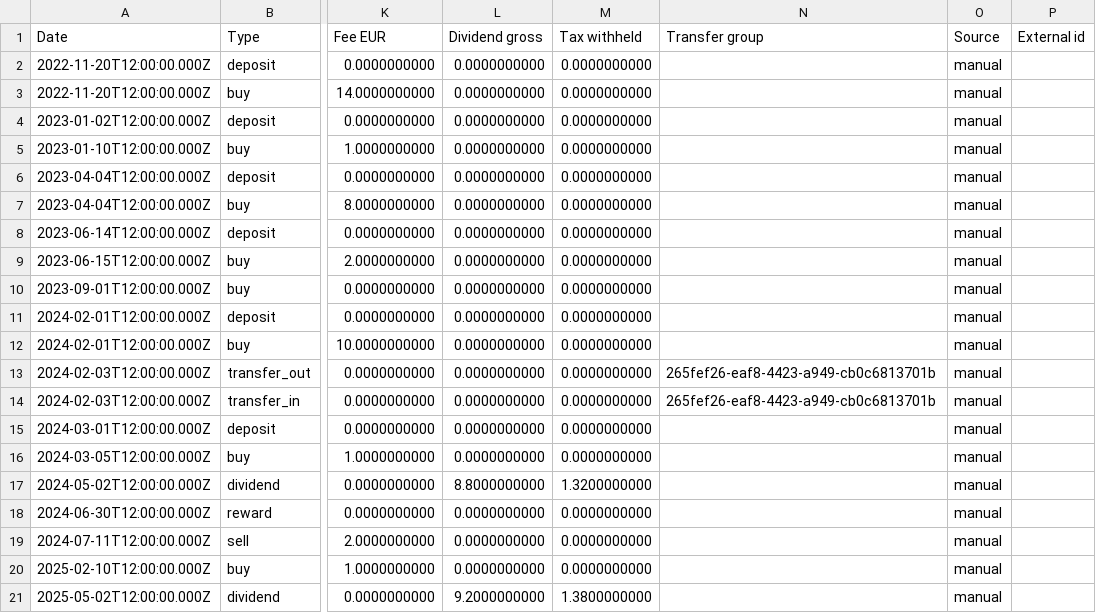
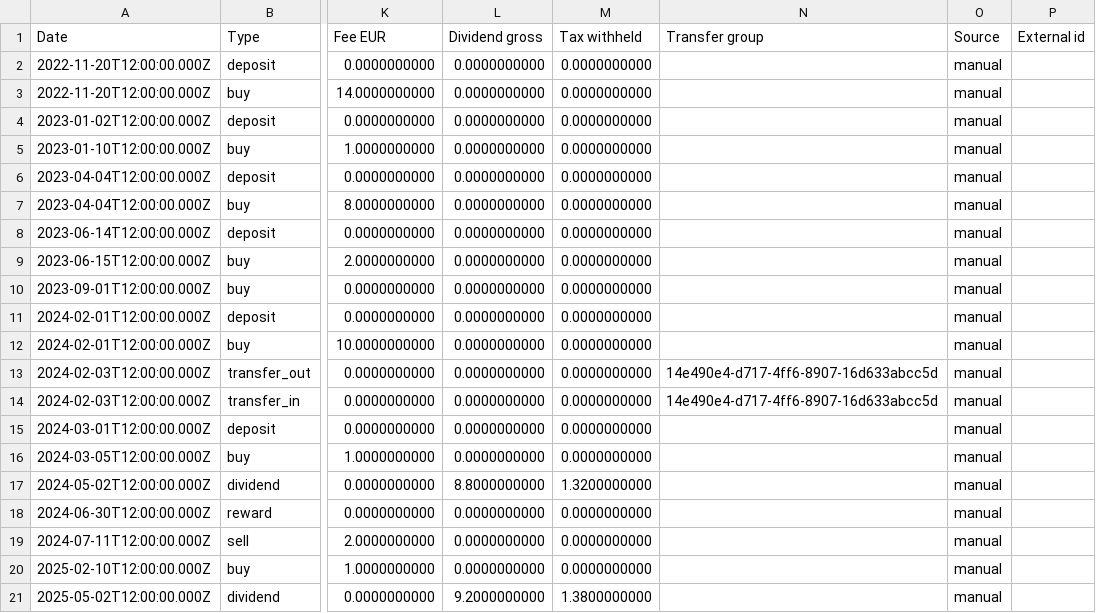
Before and after one commit to zenonymous/box3balans, a CSV file: demo/data/en/files/transactions.csv, drawn as a sheet; only a part is shown, gaps mark what is left out; the diff names each change by its address in the sheet, - before the commit and + after, or states it on an @@ line.

```diff
--- a/demo/data/en/files/transactions.csv
+++ b/demo/data/en/files/transactions.csv
-N13:N14 (Transfer group): 265fef26-eaf8-4423-a949-cb0c6813701b
+N13:N14 (Transfer group): 14e490e4-d717-4ff6-8907-16d633abcc5d
```
Also changed, not shown: demo/data/nl/files/transactions.csv, 42 other files.
